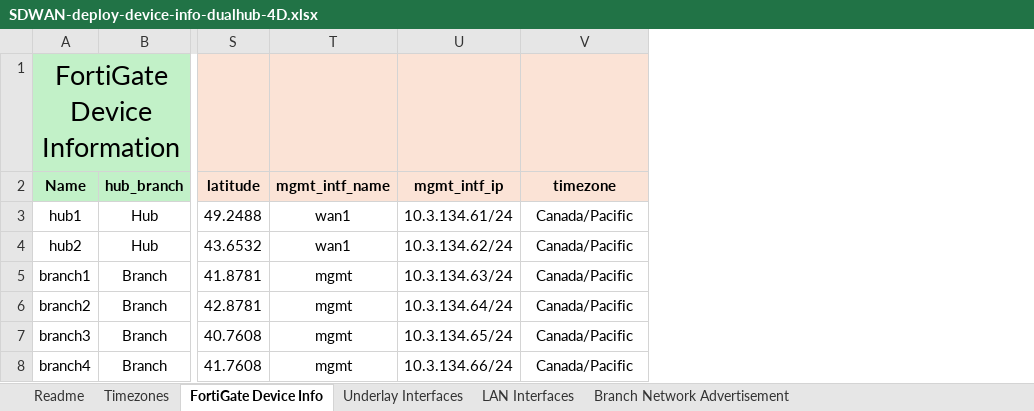
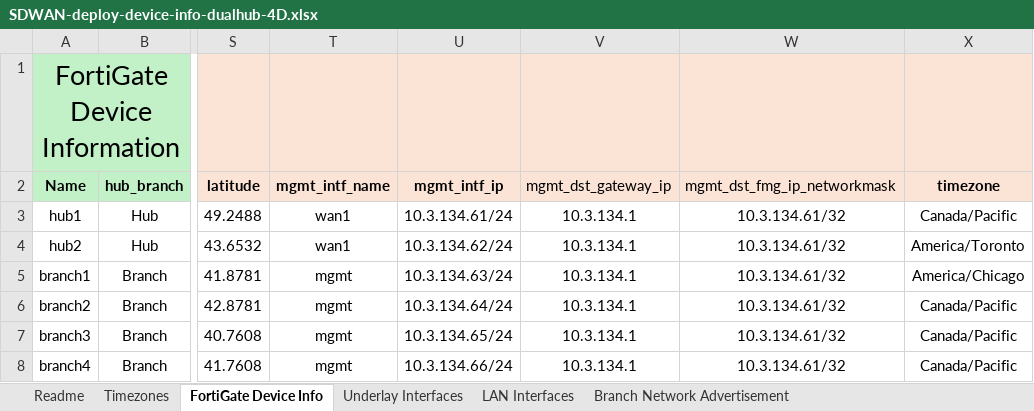
Before and after one commit to fortiengage/sdwan, an Excel workbook: dualhub-primary-secondary/csv/SDWAN-deploy-device-info-dualhub-4D.xlsx, sheet FortiGate Device Info, drawn as a sheet; only a part is shown, gaps mark what is left out; values as stored, in another font and other column widths than the file's, no borders; addresses are those after the commit; the diff names each change by its address in the sheet, - before the commit and + after, or states it on an @@ line.

```diff
--- a/dualhub-primary-secondary/csv/SDWAN-deploy-device-info-dualhub-4D.xlsx (sheet FortiGate Device Info)
+++ b/dualhub-primary-secondary/csv/SDWAN-deploy-device-info-dualhub-4D.xlsx (sheet FortiGate Device Info)
+column V (mgmt_dst_gateway_ip), rows 3-8: all 10.3.134.1
+column W (mgmt_dst_fmg_ip_networkmask), rows 3-8: all 10.3.134.61/32
-X4 (timezone): Canada/Pacific
+X4 (timezone): America/Toronto
-X5 (timezone): Canada/Pacific
+X5 (timezone): America/Chicago
```
Also changed, not shown: sheet Branch Network Advertisement.
